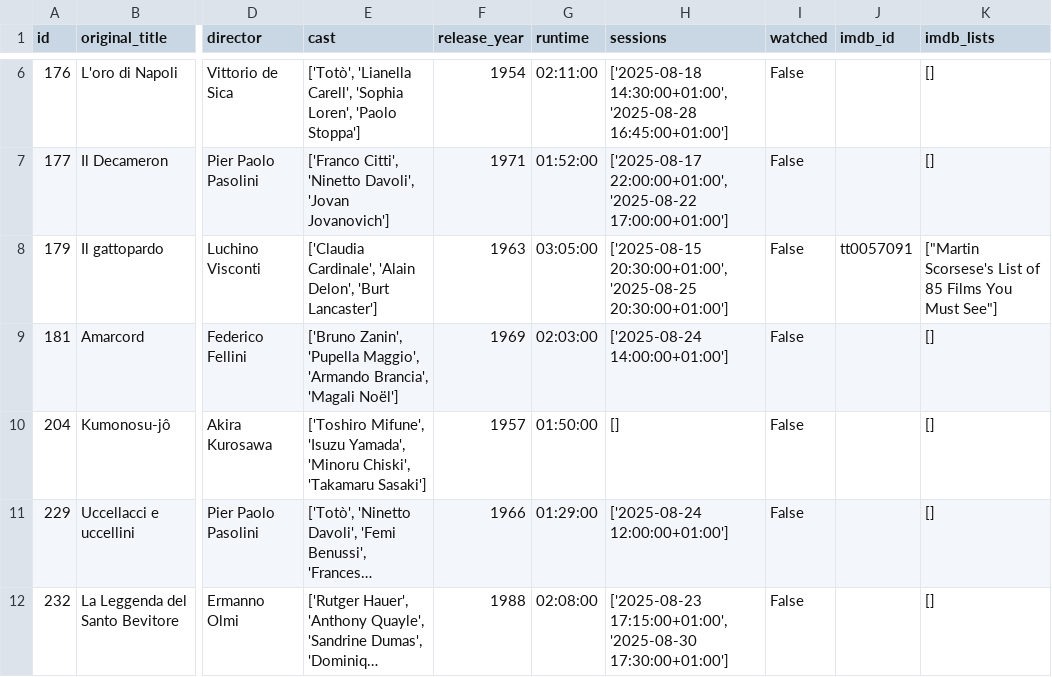
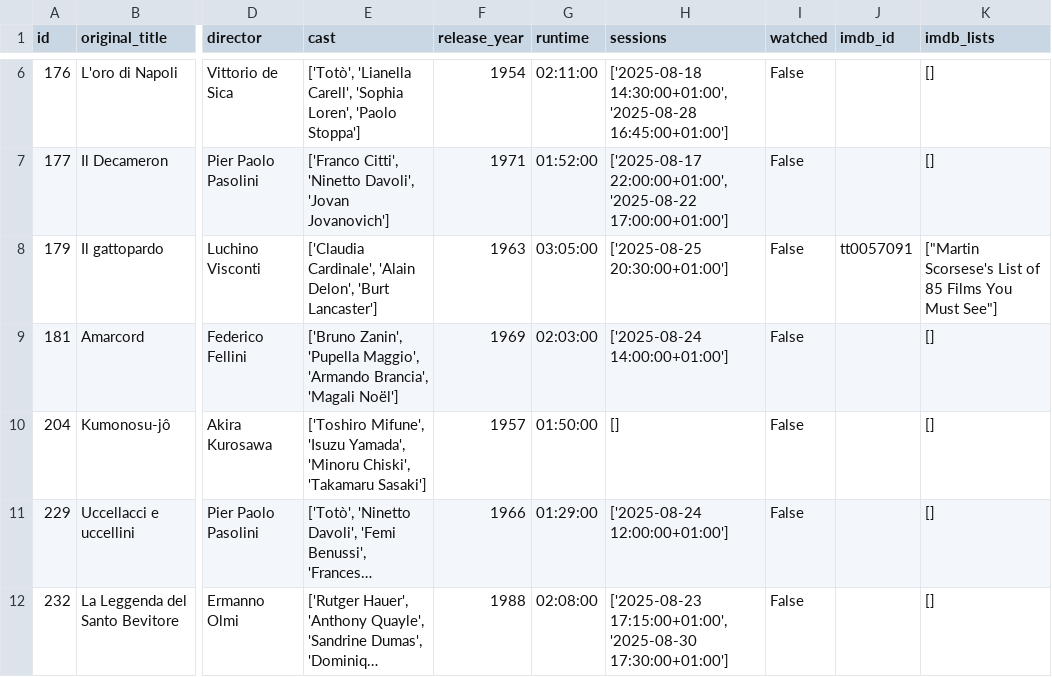
Before and after one commit to andrebastosdias/medeia-imdb, a CSV file: data/movies.csv, drawn as a sheet; only a part is shown, gaps mark what is left out; long unchanged cells end in …; the diff covers the shown part only; the diff names each change by its address in the sheet, - before the commit and + after, or states it on an @@ line.

```diff
--- a/data/movies.csv
+++ b/data/movies.csv
-H8 (sessions): ['2025-08-15 20:30:00+01:00', '2025-08-25 20:30:00+01:00']
+H8 (sessions): ['2025-08-25 20:30:00+01:00']
```
Also changed, not shown: 4 edited cells elsewhere in this file, data/sessions.csv.
